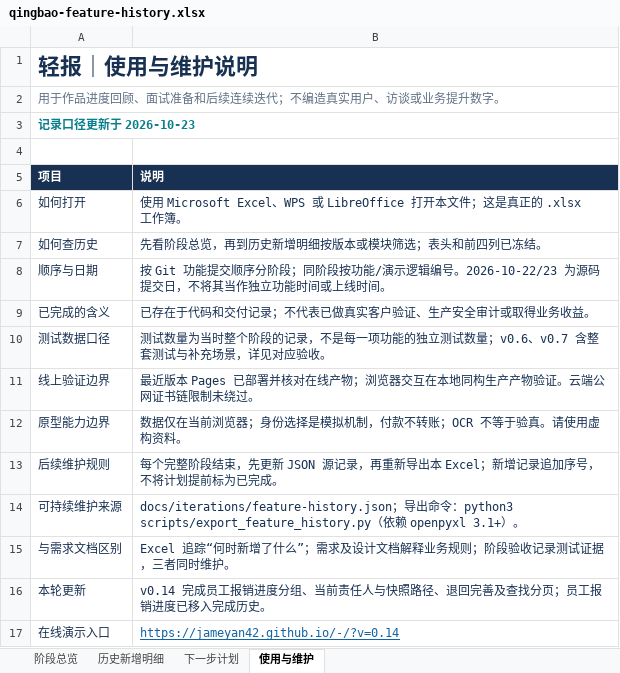
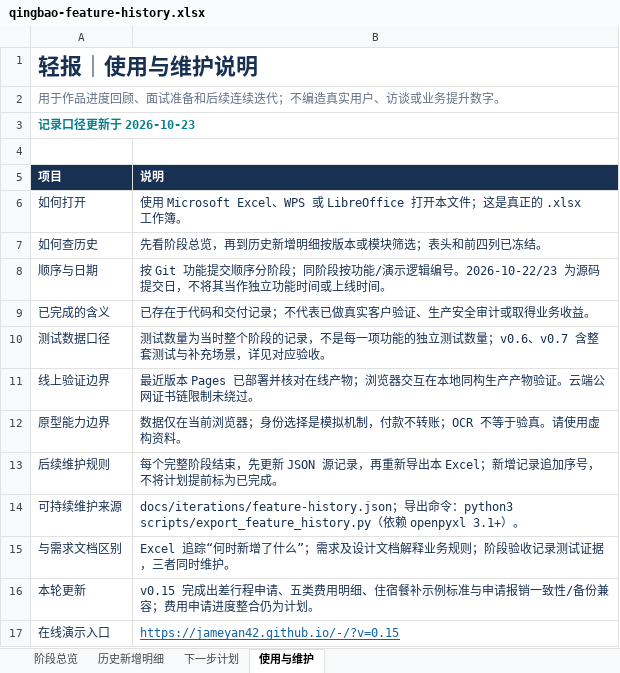
Before and after one commit to Jameyan42/-, an Excel workbook: deliverables/qingbao-feature-history.xlsx, sheet 使用与维护, drawn as a sheet; values as stored, in another font and other column widths than the file's, no borders; table styles not drawn; the diff names each change by its address in the sheet, - before the commit and + after, or states it on an @@ line.

```diff
--- a/deliverables/qingbao-feature-history.xlsx (sheet 使用与维护)
+++ b/deliverables/qingbao-feature-history.xlsx (sheet 使用与维护)
-B16 (说明): v0.14 完成员工报销进度分组、当前责任人与快照路径、退回完善及查找分页；员工报销进度已移入完成历史。
+B16 (说明): v0.15 完成出差行程申请、五类费用明细、住宿餐补示例标准与申请报销一致性/备份兼容；费用申请进度整合仍为计划。
-B17 (说明): https://jameyan42.github.io/-/?v=0.14
+B17 (说明): https://jameyan42.github.io/-/?v=0.15
```
Also changed, not shown: sheet 历史新增明细, sheet 阶段总览, 3 other files.
